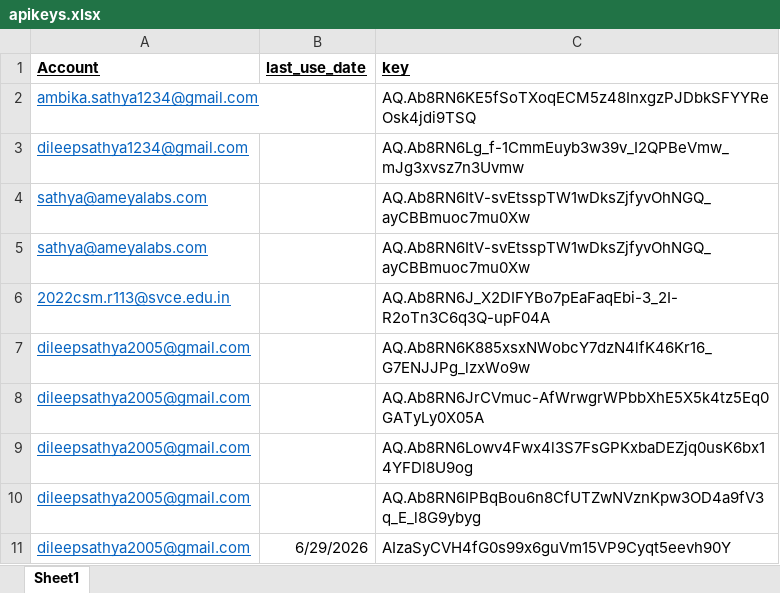
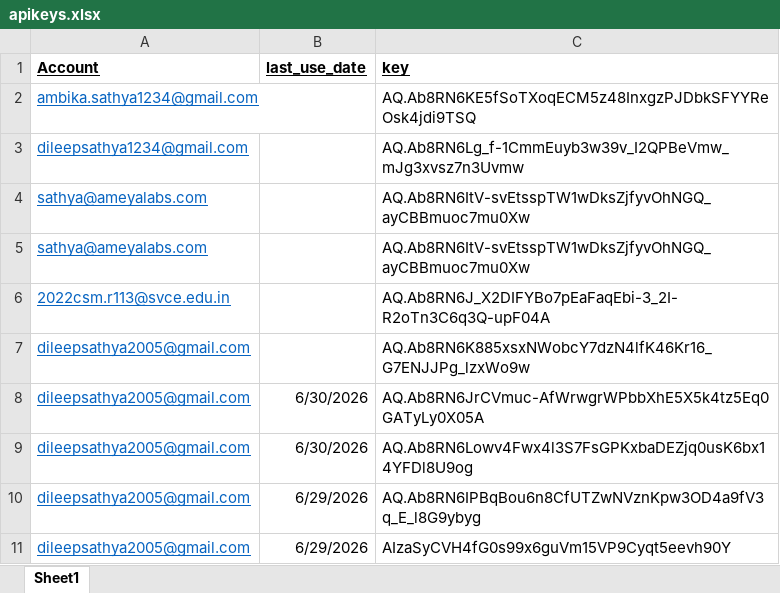
Before and after one commit to DileepSathya/IDP-Invoice, an Excel workbook: GEMINI_APIs/apikeys.xlsx, sheet Sheet1, drawn as a sheet; values as stored, in another font and other column widths than the file's, no borders; the diff names each change by its address in the sheet, - before the commit and + after, or states it on an @@ line.

```diff
--- a/GEMINI_APIs/apikeys.xlsx (sheet Sheet1)
+++ b/GEMINI_APIs/apikeys.xlsx (sheet Sheet1)
-B8:B9 (last_use_date): (empty)
+B8:B9 (last_use_date): 6/30/2026
-B10 (last_use_date): (empty)
+B10 (last_use_date): 6/29/2026
```
Also changed, not shown: 26 other files.
